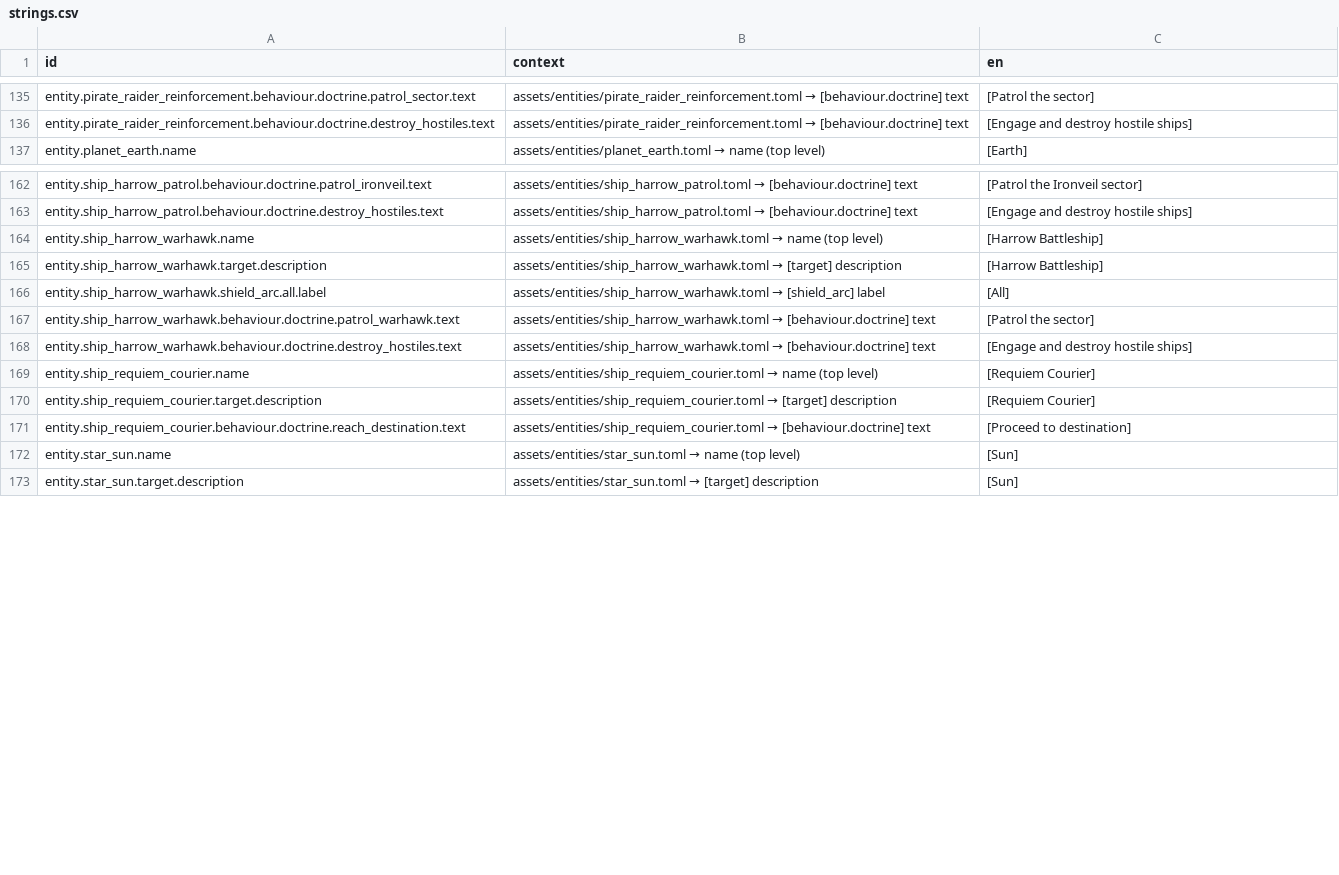
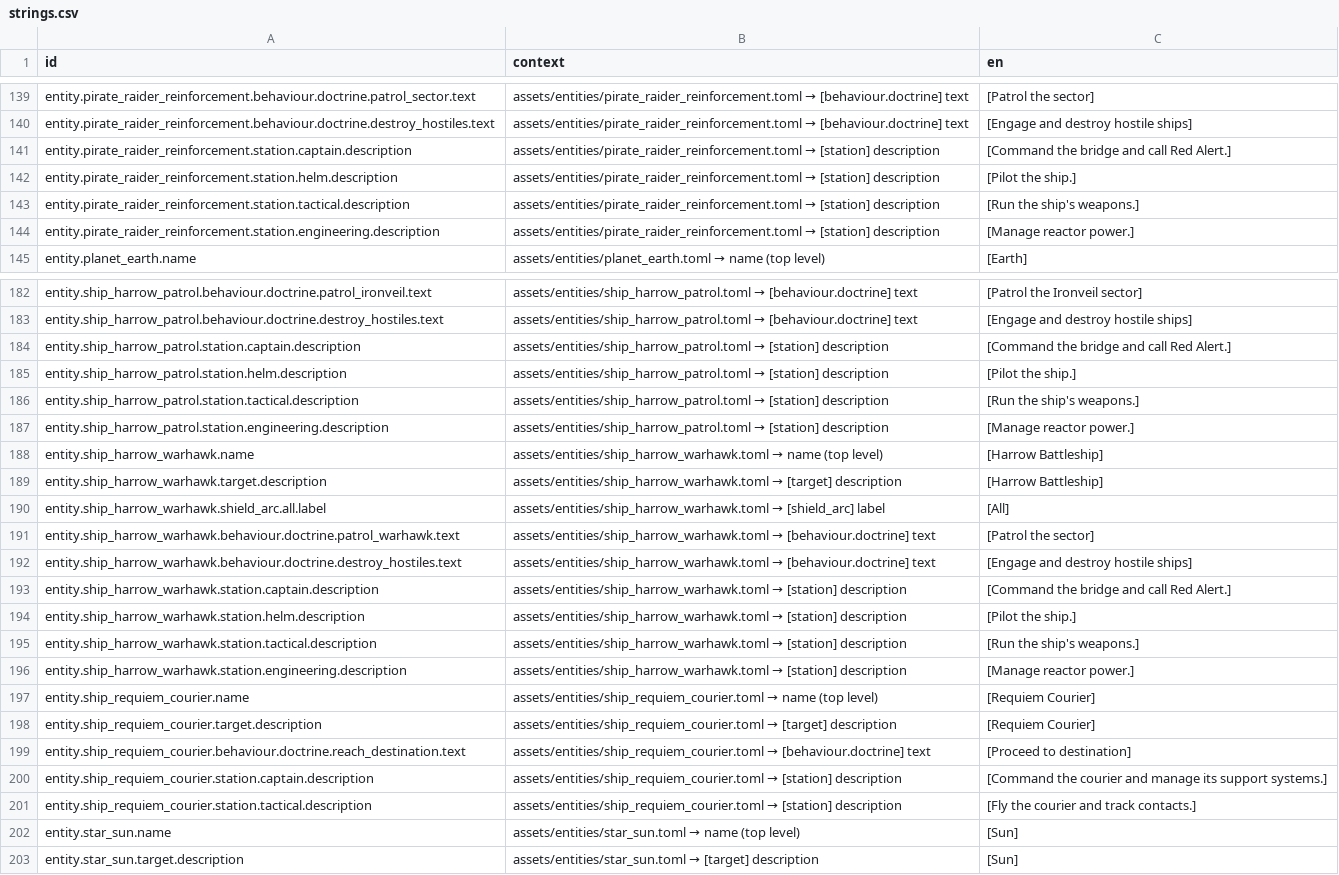
Before and after one commit to jkeywo/project-phoenix-v2, a CSV file: assets/strings/strings.csv, drawn as a sheet; only a part is shown, gaps mark what is left out; the diff covers the shown part only; the diff names each change by its address in the sheet, - before the commit and + after, or states it on an @@ line.

```diff
--- a/assets/strings/strings.csv
+++ b/assets/strings/strings.csv
+row 141: entity.pirate_raider_reinforcement.station.captain.description | assets/entities/pirate_raider_reinforcement.toml → [station] description | [Command the bridge and call Red Alert.]
+row 142: entity.pirate_raider_reinforcement.station.helm.description | assets/entities/pirate_raider_reinforcement.toml → [station] description | [Pilot the ship.]
+row 143: entity.pirate_raider_reinforcement.station.tactical.description | assets/entities/pirate_raider_reinforcement.toml → [station] description | [Run the ship's weapons.]
+row 144: entity.pirate_raider_reinforcement.station.engineering.description | assets/entities/pirate_raider_reinforcement.toml → [station] description | [Manage reactor power.]
+row 184: entity.ship_harrow_patrol.station.captain.description | assets/entities/ship_harrow_patrol.toml → [station] description | [Command the bridge and call Red Alert.]
+row 185: entity.ship_harrow_patrol.station.helm.description | assets/entities/ship_harrow_patrol.toml → [station] description | [Pilot the ship.]
+row 186: entity.ship_harrow_patrol.station.tactical.description | assets/entities/ship_harrow_patrol.toml → [station] description | [Run the ship's weapons.]
+row 187: entity.ship_harrow_patrol.station.engineering.description | assets/entities/ship_harrow_patrol.toml → [station] description | [Manage reactor power.]
+row 193: entity.ship_harrow_warhawk.station.captain.description | assets/entities/ship_harrow_warhawk.toml → [station] description | [Command the bridge and call Red Alert.]
+row 194: entity.ship_harrow_warhawk.station.helm.description | assets/entities/ship_harrow_warhawk.toml → [station] description | [Pilot the ship.]
+row 195: entity.ship_harrow_warhawk.station.tactical.description | assets/entities/ship_harrow_warhawk.toml → [station] description | [Run the ship's weapons.]
+row 196: entity.ship_harrow_warhawk.station.engineering.description | assets/entities/ship_harrow_warhawk.toml → [station] description | [Manage reactor power.]
+row 200: entity.ship_requiem_courier.station.captain.description | assets/entities/ship_requiem_courier.toml → [station] description | [Command the courier and manage its support systems.]
+row 201: entity.ship_requiem_courier.station.tactical.description | assets/entities/ship_requiem_courier.toml → [station] description | [Fly the courier and track contacts.]
```
Also changed, not shown: 16 added rows elsewhere in this file, 14 other files.
